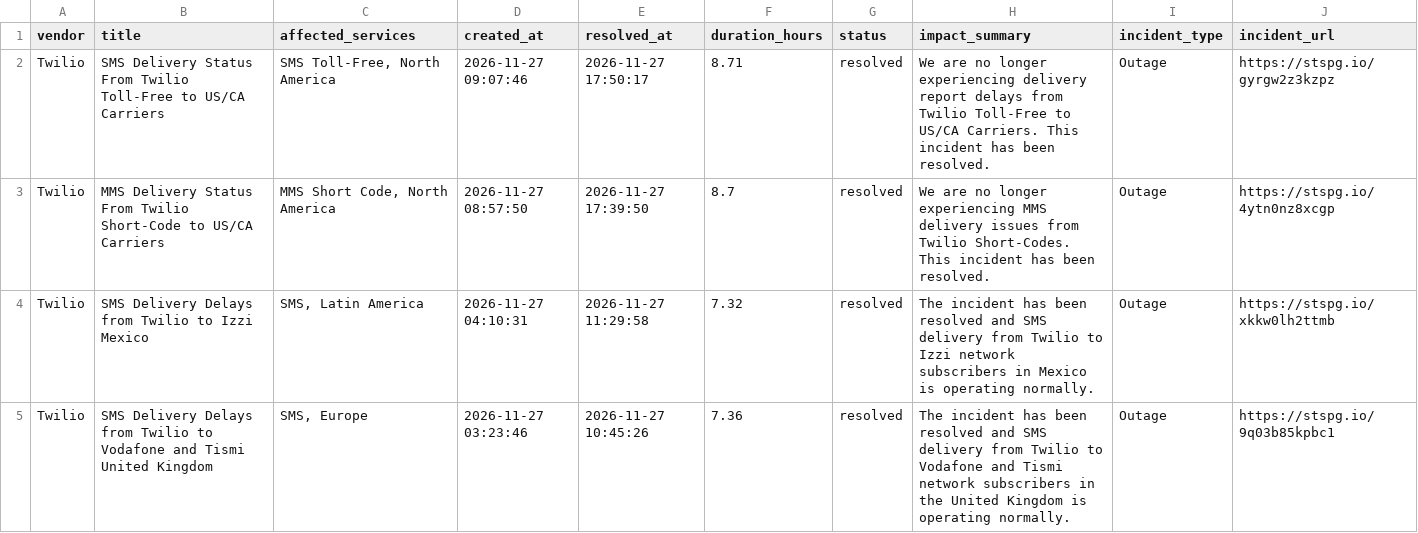
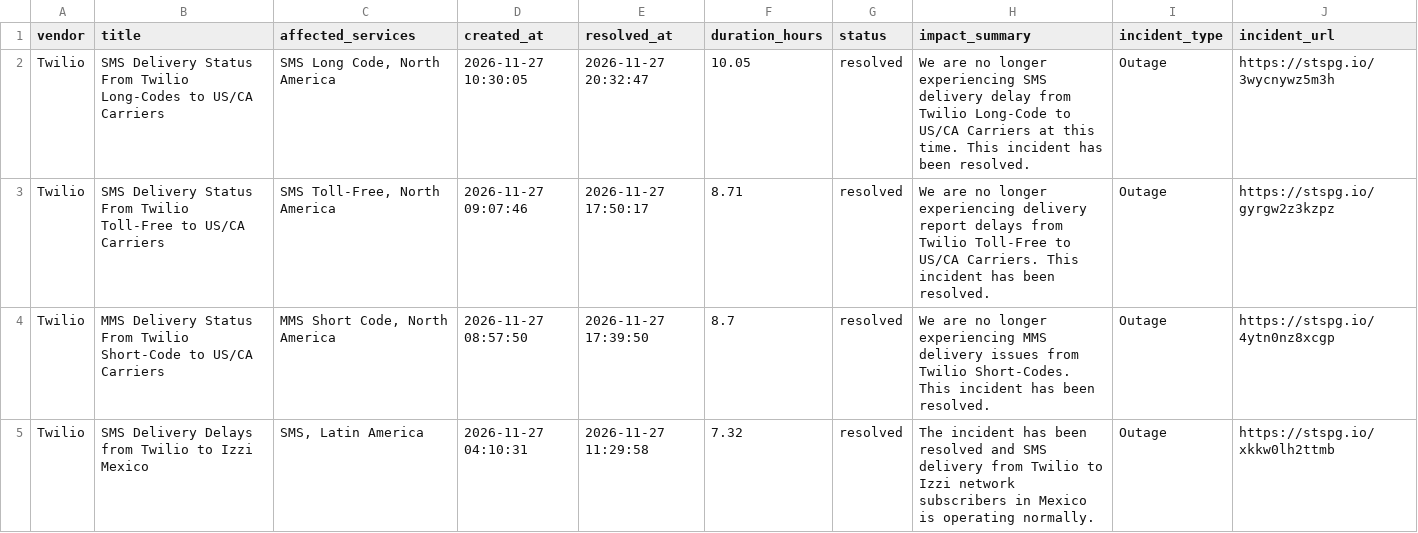
Before and after one commit to abhishek883388/ai_watch_marketplace, a CSV file: watch_agent_resolved_incidents.csv, drawn as a sheet; only a part is shown; the shorter side is filled out with more unchanged rows; the diff names each change by its address in the sheet, - before the commit and + after, or states it on an @@ line.

```diff
--- a/watch_agent_resolved_incidents.csv
+++ b/watch_agent_resolved_incidents.csv
+row 2: Twilio | SMS Delivery Status From Twilio Long-Codes to US/CA Carriers | SMS Long Code, North America | 2026-11-27 10:30:05 | 2026-11-27 20:32:47 | 10.05 | resolved | We are no longer experiencing SMS delivery delay from Twilio Long-Code to US/CA Carriers at this time. This incident has been resolved. | Outage | https://stspg.io/3wycnywz5m3h
```
Also changed, not shown: watch_agent_alerts.csv, zendesk_watch_agent_alerts.csv.
